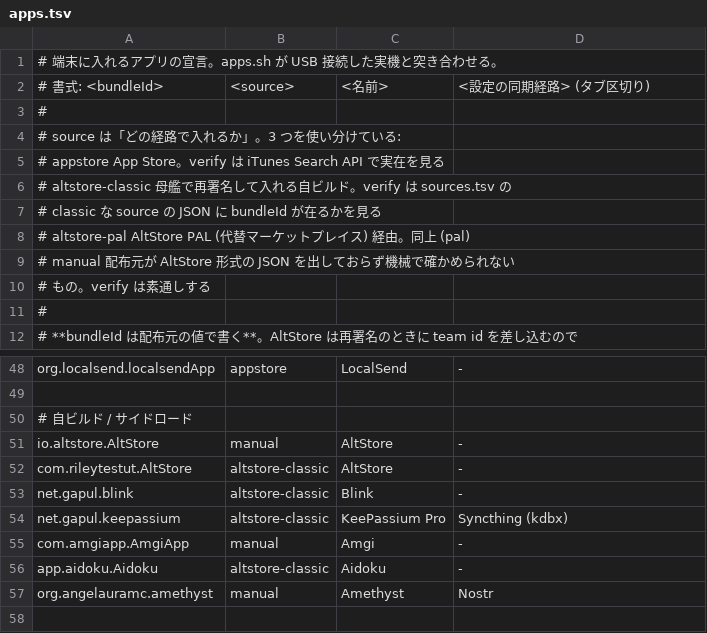
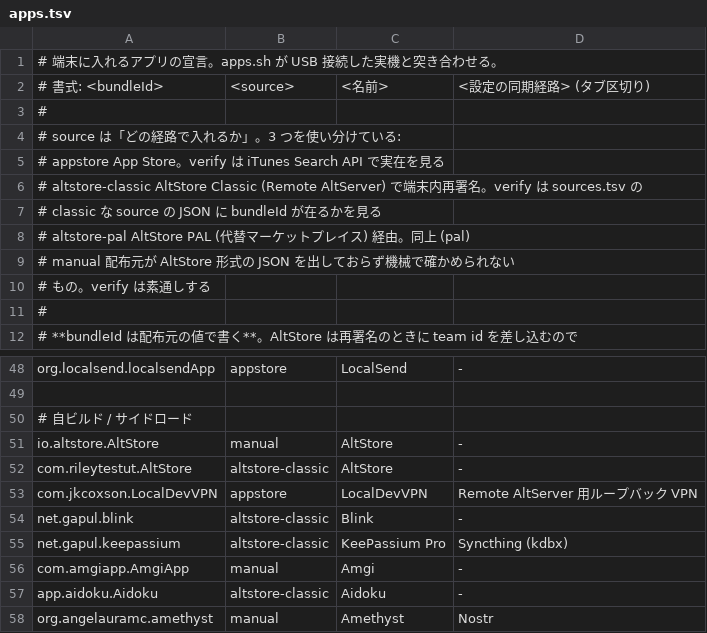
Before and after one commit to gapul/dotfiles, a TSV file: mobile/ios/apps.tsv, drawn as a sheet; only a part is shown, gaps mark what is left out; the shorter side is filled out with more unchanged rows.

```diff
--- a/mobile/ios/apps.tsv
+++ b/mobile/ios/apps.tsv
@@ -5,3 +5,3 @@
 #   appstore          App Store。verify は iTunes Search API で実在を見る
-#   altstore-classic  母艦で再署名して入れる自ビルド。verify は sources.tsv の
+#   altstore-classic  AltStore Classic (Remote AltServer) で端末内再署名。verify は sources.tsv の
 #                     classic な source の JSON に bundleId が在るかを見る
@@ -52,2 +52,3 @@ io.altstore.AltStore	manual	AltStore	-
 com.rileytestut.AltStore	altstore-classic	AltStore	-
+com.jkcoxson.LocalDevVPN	appstore	LocalDevVPN	Remote AltServer 用ループバック VPN
 net.gapul.blink	altstore-classic	Blink	-
```
Also changed, not shown: mobile/ios/sources.tsv, 2 other files.
